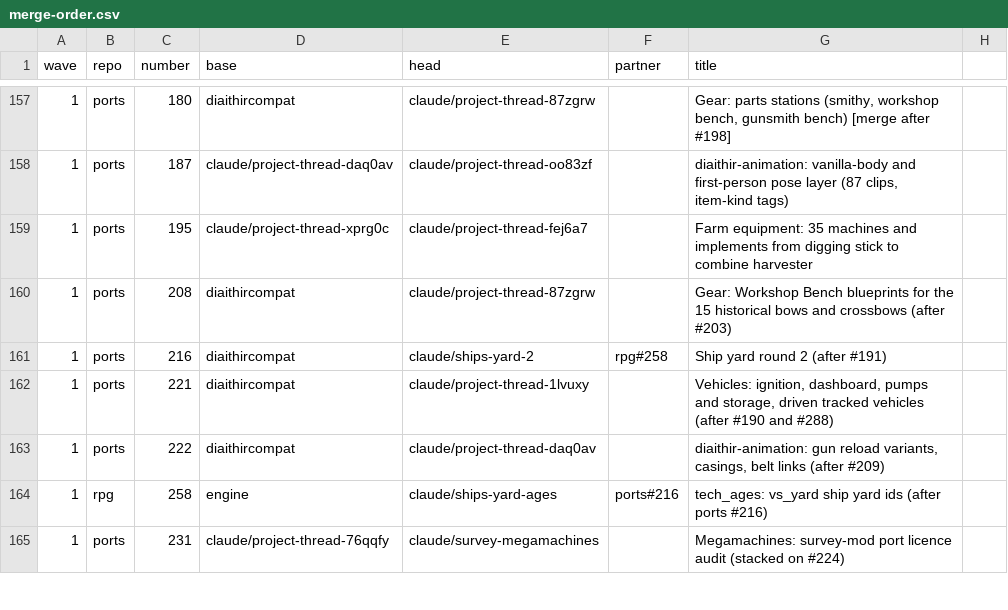
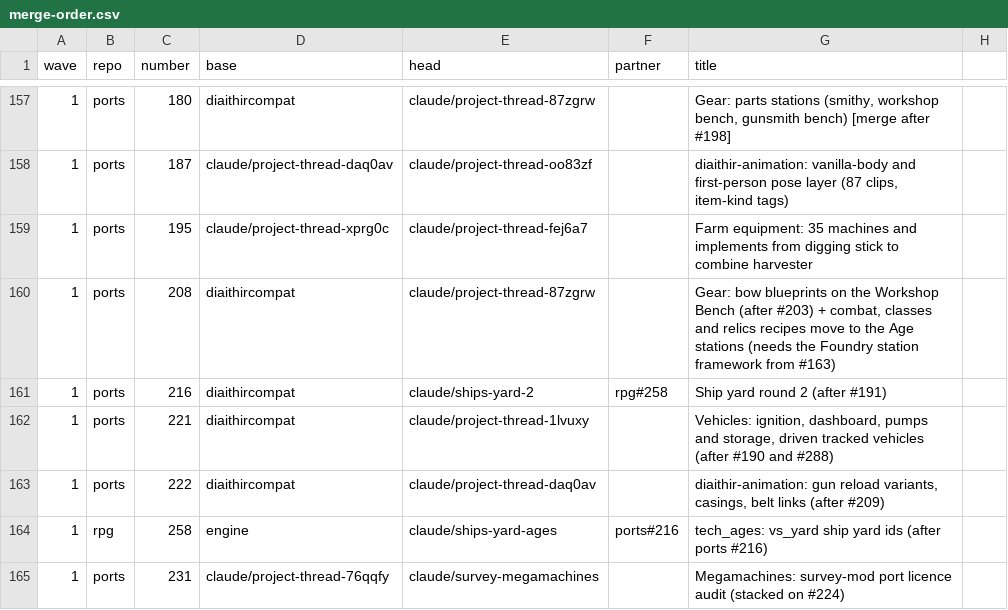
Before and after one commit to GeddyLifeson/Global-Repo, a CSV file: merge-safe/merge-order.csv, drawn as a sheet; only a part is shown, gaps mark what is left out.

```diff
--- a/merge-safe/merge-order.csv
+++ b/merge-safe/merge-order.csv
@@ -159,3 +159,3 @@ wave,repo,number,base,head,partner,title
 1,ports,195,claude/project-thread-xprg0c,claude/project-thread-fej6a7,,Farm equipment: 35 machines and implements from digging stick to combine harvester
-1,ports,208,diaithircompat,claude/project-thread-87zgrw,,Gear: Workshop Bench blueprints for the 15 historical bows and crossbows (after #203)
+1,ports,208,diaithircompat,claude/project-thread-87zgrw,,"Gear: bow blueprints on the Workshop Bench (after #203) + combat, classes and relics recipes move to the Age stations (needs the Foundry station framework from #163)"
 1,ports,216,diaithircompat,claude/ships-yard-2,rpg#258,Ship yard round 2 (after #191)
```
